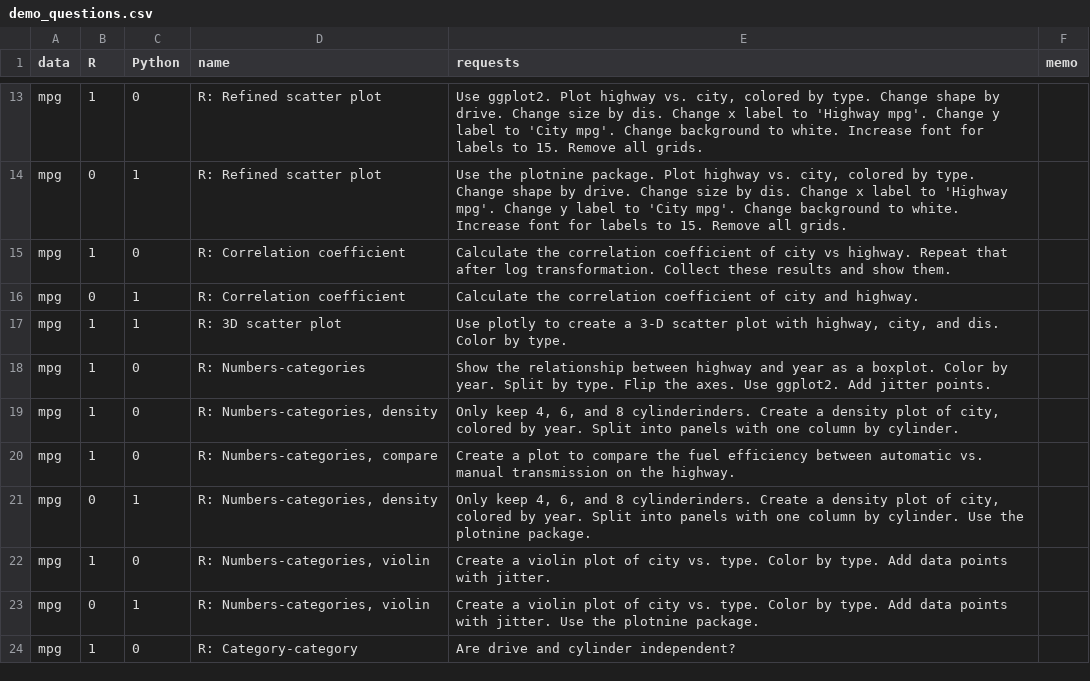
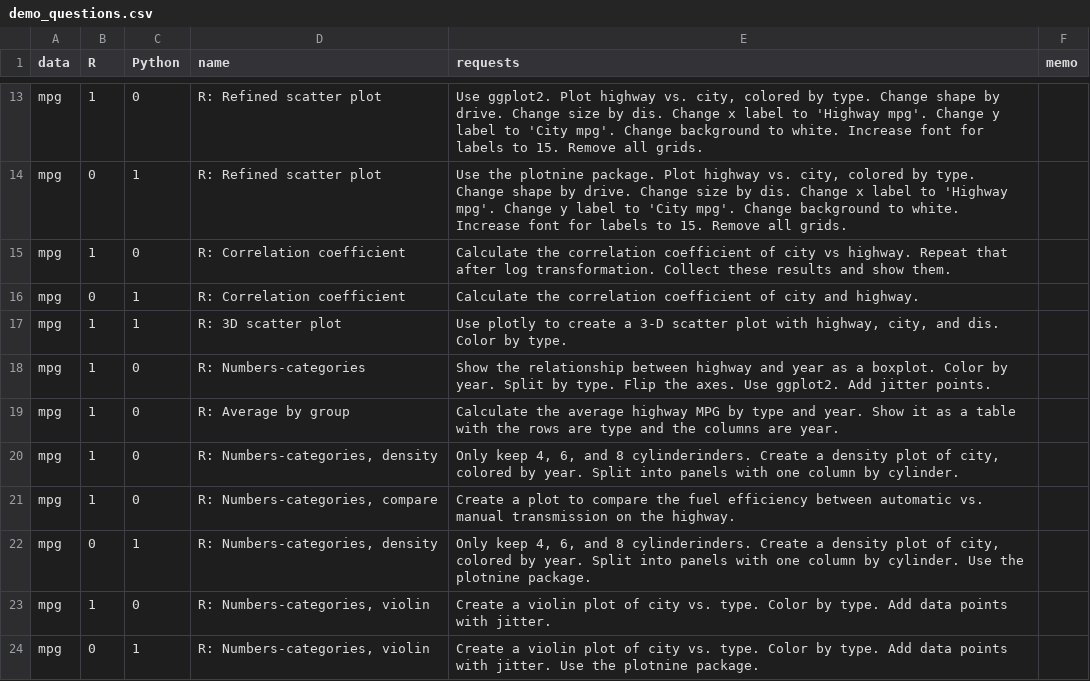
Before and after one commit to gexijin/RTutor, a CSV file: inst/app/www/demo_questions.csv, drawn as a sheet; only a part is shown, gaps mark what is left out; the shorter side is filled out with more unchanged rows; the diff names each change by its address in the sheet, - before the commit and + after, or states it on an @@ line.

Commit message:
Demo requests

```diff
--- a/inst/app/www/demo_questions.csv
+++ b/inst/app/www/demo_questions.csv
+row 19: mpg | 1 | 0 | R: Average by group | Calculate the average highway MPG by type and year. Show it as a table with the rows are type and the columns are year.
```
Also changed, not shown: 2 other files.
